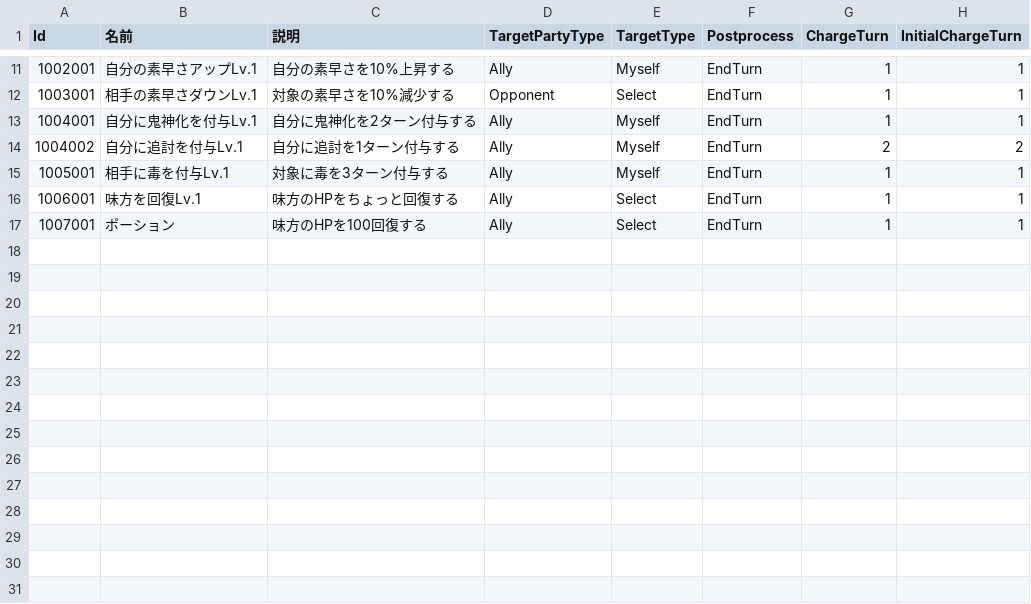
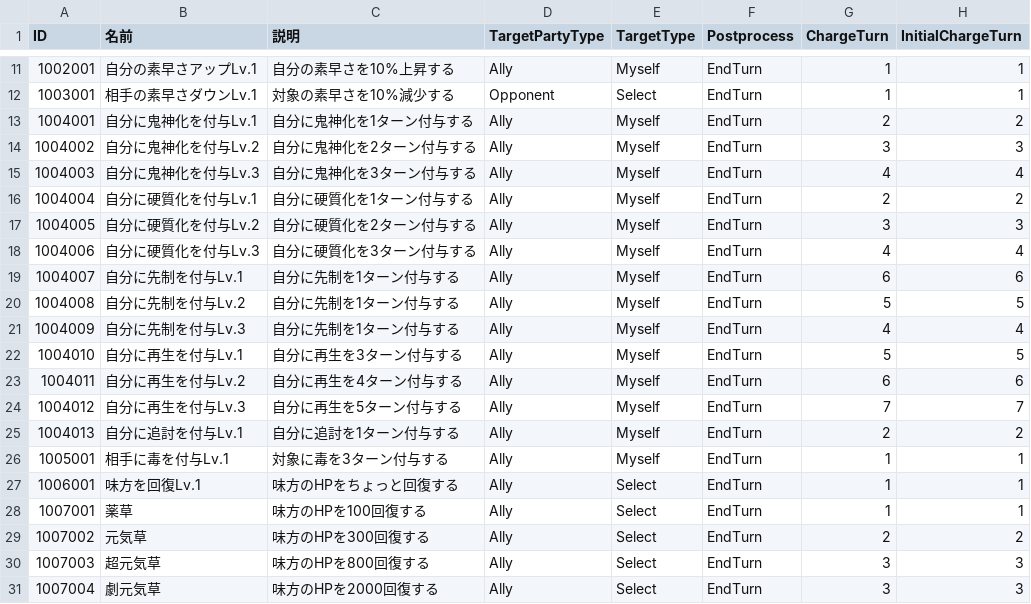
Before and after one commit to gif-hara/GL, a CSV file: Assets/GL/MasterData/RawData/GL - CommandRecord.csv, drawn as a sheet; only a part is shown, gaps mark what is left out; addresses are those after the commit; the diff names each change by its address in the sheet, - before the commit and + after, or states it on an @@ line.

```diff
--- a/Assets/GL/MasterData/RawData/GL - CommandRecord.csv
+++ b/Assets/GL/MasterData/RawData/GL - CommandRecord.csv
-A1: Id
+A1: ID
-C13 (説明): 自分に鬼神化を2ターン付与する
+C13 (説明): 自分に鬼神化を1ターン付与する
-G13 (ChargeTurn): 1
+G13 (ChargeTurn): 2
-H13 (InitialChargeTurn): 1
+H13 (InitialChargeTurn): 2
-B14 (名前): 自分に追討を付与Lv.1
+B14 (名前): 自分に鬼神化を付与Lv.2
-C14 (説明): 自分に追討を1ターン付与する
+C14 (説明): 自分に鬼神化を2ターン付与する
-G14 (ChargeTurn): 2
+G14 (ChargeTurn): 3
-H14 (InitialChargeTurn): 2
+H14 (InitialChargeTurn): 3
+row 15: 1004003 | 自分に鬼神化を付与Lv.3 | 自分に鬼神化を3ターン付与する | Ally | Myself | EndTurn | 4 | 4
+row 16: 1004004 | 自分に硬質化を付与Lv.1 | 自分に硬質化を1ターン付与する | Ally | Myself | EndTurn | 2 | 2
+row 17: 1004005 | 自分に硬質化を付与Lv.2 | 自分に硬質化を2ターン付与する | Ally | Myself | EndTurn | 3 | 3
+row 18: 1004006 | 自分に硬質化を付与Lv.3 | 自分に硬質化を3ターン付与する | Ally | Myself | EndTurn | 4 | 4
+row 19: 1004007 | 自分に先制を付与Lv.1 | 自分に先制を1ターン付与する | Ally | Myself | EndTurn | 6 | 6
+row 20: 1004008 | 自分に先制を付与Lv.2 | 自分に先制を1ターン付与する | Ally | Myself | EndTurn | 5 | 5
+row 21: 1004009 | 自分に先制を付与Lv.3 | 自分に先制を1ターン付与する | Ally | Myself | EndTurn | 4 | 4
+row 22: 1004010 | 自分に再生を付与Lv.1 | 自分に再生を3ターン付与する | Ally | Myself | EndTurn | 5 | 5
+row 23: 1004011 | 自分に再生を付与Lv.2 | 自分に再生を4ターン付与する | Ally | Myself | EndTurn | 6 | 6
+row 24: 1004012 | 自分に再生を付与Lv.3 | 自分に再生を5ターン付与する | Ally | Myself | EndTurn | 7 | 7
+row 25: 1004013 | 自分に追討を付与Lv.1 | 自分に追討を1ターン付与する | Ally | Myself | EndTurn | 2 | 2
-B28 (名前): ポーション
+B28 (名前): 薬草
+row 29: 1007002 | 元気草 | 味方のHPを300回復する | Ally | Select | EndTurn | 2 | 2
+row 30: 1007003 | 超元気草 | 味方のHPを800回復する | Ally | Select | EndTurn | 3 | 3
+row 31: 1007004 | 劇元気草 | 味方のHPを2000回復する | Ally | Select | EndTurn | 3 | 3
```
Also changed, not shown: Assets/GL/MasterData/RawData/GL - CommandElement.csv, Assets/GL/MasterData/RawData/GL - EquipmentRecord.csv, 55 other files.
